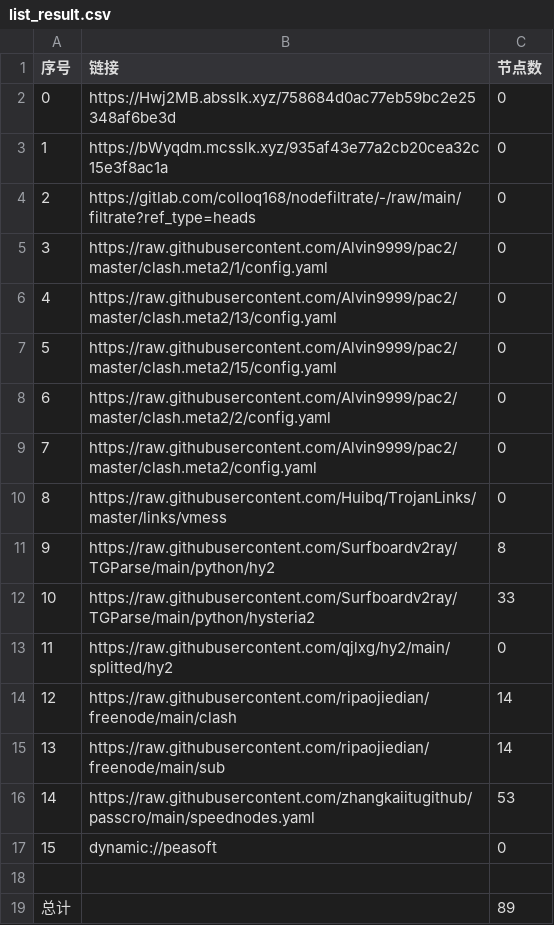
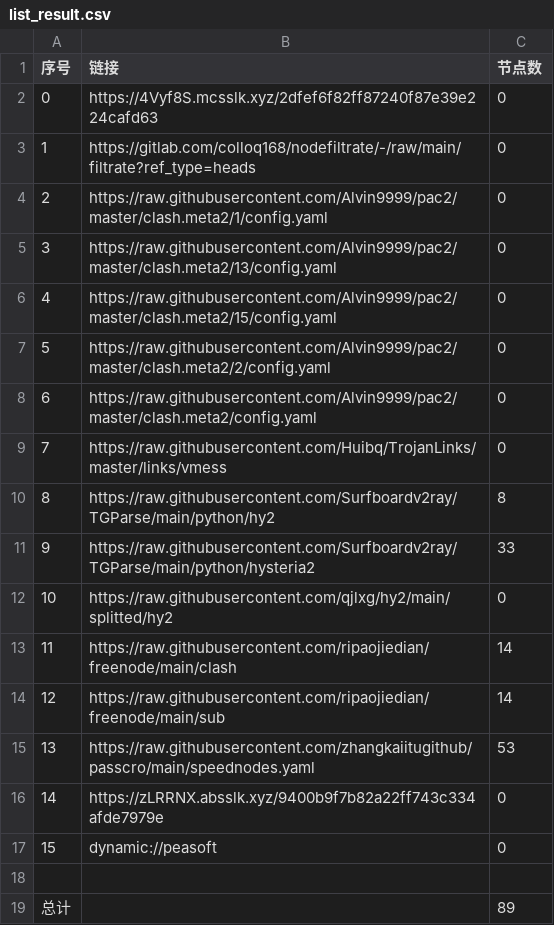
Before and after one commit to haygcao/NoMoreWalls, a CSV file: list_result.csv, drawn as a sheet; removed rows and columns are numbered as before the commit, all else as after; the diff names each change by its address in the sheet, - before the commit and + after, or states it on an @@ line.

```diff
--- a/list_result.csv
+++ b/list_result.csv
-B2 (链接): https://Hwj2MB.absslk.xyz/758684d0ac77eb59bc2e25348af6be3d
+B2 (链接): https://4Vyf8S.mcsslk.xyz/2dfef6f82ff87240f87e39e224cafd63
-row 3: 1 | https://bWyqdm.mcsslk.xyz/935af43e77a2cb20cea32c15e3f8ac1a | 0
@@ column A (序号) renumbered between rows 3 and 15 @@
+row 16: 14 | https://zLRRNX.absslk.xyz/9400b9f7b82a22ff743c334afde7979e | 0
```
Also changed, not shown: 20 other files.
